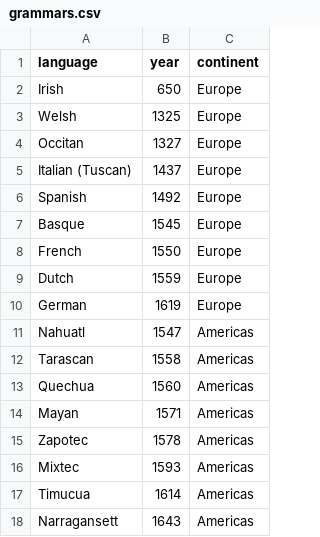
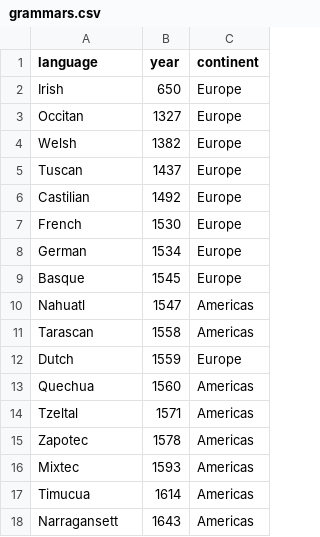
Before and after one commit to dwhieb/dissertation, a CSV file: data/grammars.csv, drawn as a sheet.

Commit message:
timeline of grammars

```diff
--- a/data/grammars.csv
+++ b/data/grammars.csv
@@ -2,14 +2,14 @@ language,year,continent
 Irish,650,Europe
-Welsh,1325,Europe
 Occitan,1327,Europe
-Italian (Tuscan),1437,Europe
-Spanish,1492,Europe
+Welsh,1382,Europe
+Tuscan,1437,Europe
+Castilian,1492,Europe
+French,1530,Europe
+German,1534,Europe
 Basque,1545,Europe
-French,1550,Europe
-Dutch,1559,Europe
-German,1619,Europe
 Nahuatl,1547,Americas
 Tarascan,1558,Americas
+Dutch,1559,Europe
 Quechua,1560,Americas
-Mayan,1571,Americas
+Tzeltal,1571,Americas
 Zapotec,1578,Americas
```
Also changed, not shown: 12 other files.
